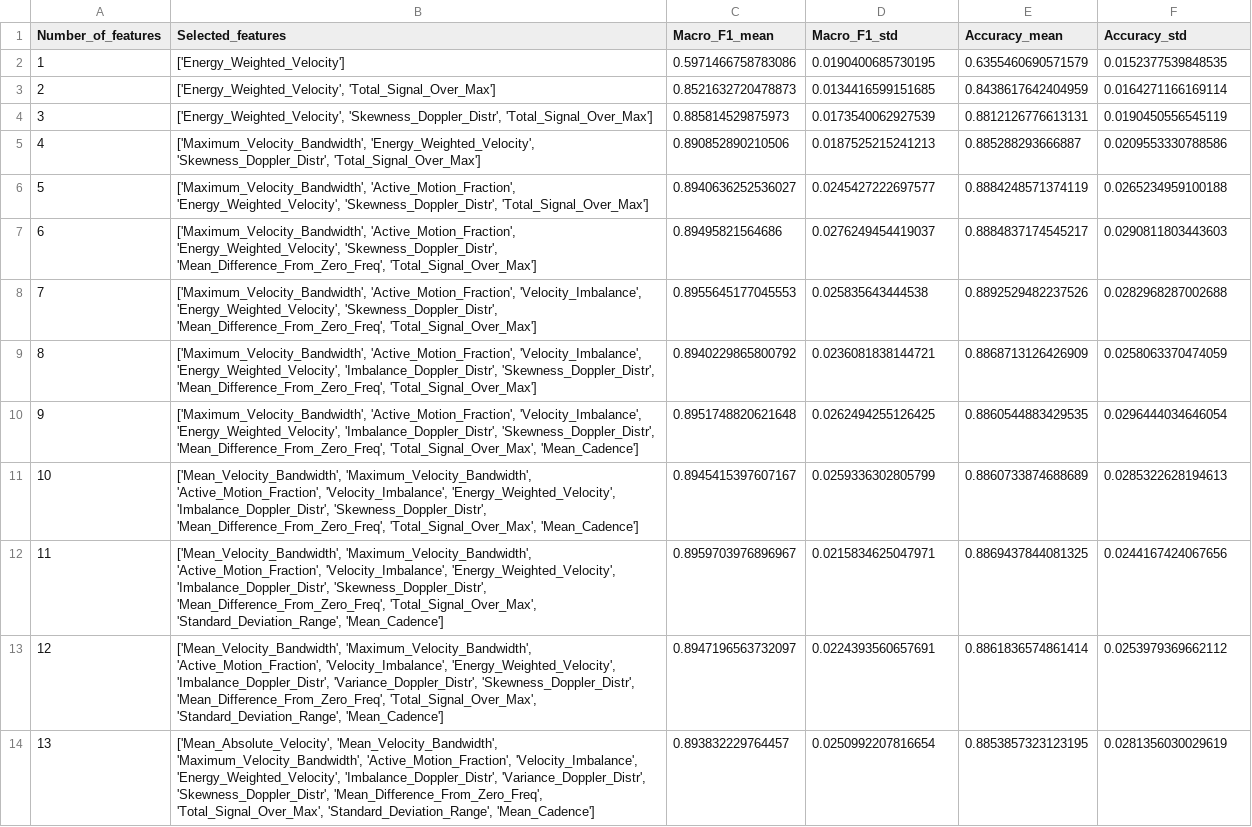
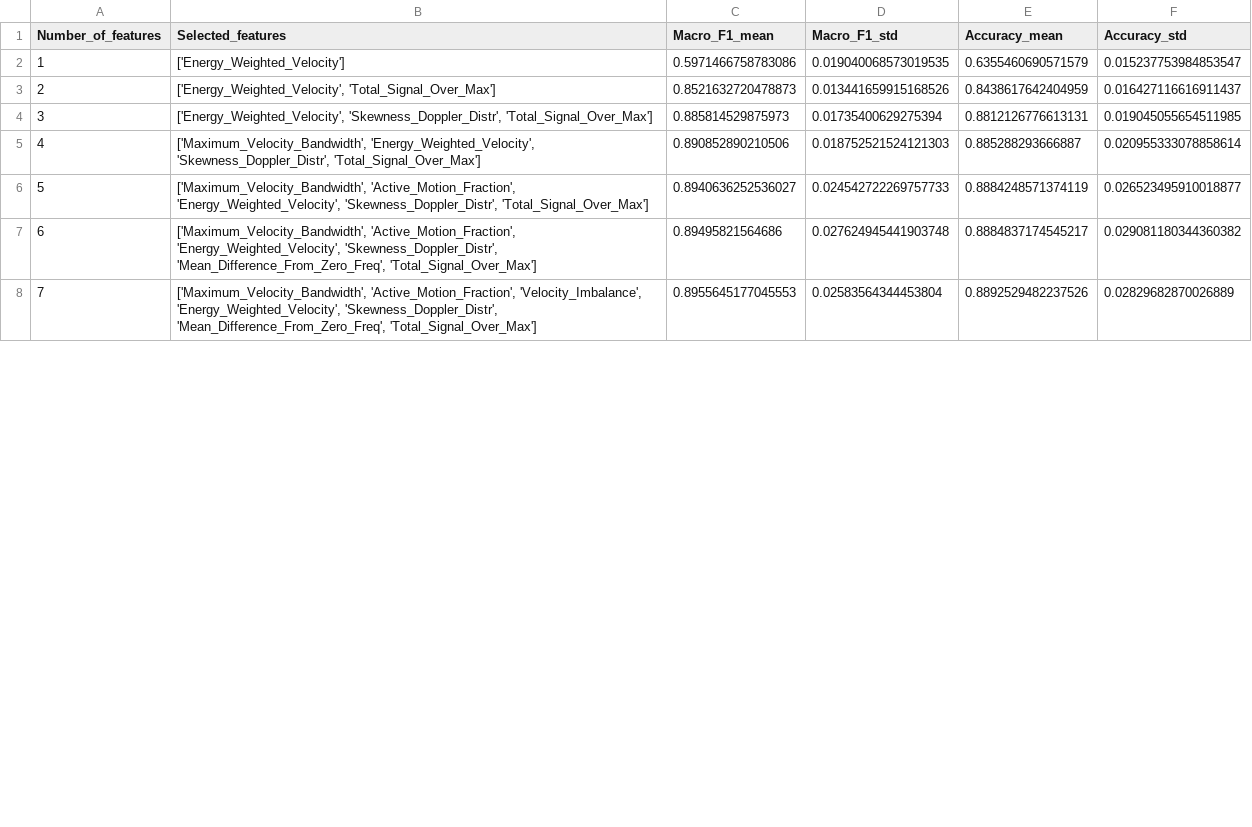
Before and after one commit to ardabys/Object-Classification-with-Radar, a CSV file: data/sfs_subset_size_results.csv, drawn as a sheet; only a part is shown; the diff covers the shown part only.

```diff
--- a/data/sfs_subset_size_results.csv
+++ b/data/sfs_subset_size_results.csv
@@ -1,14 +1,8 @@
 Number_of_features,Selected_features,Macro_F1_mean,Macro_F1_std,Accuracy_mean,Accuracy_std
-1,['Energy_Weighted_Velocity'],0.5971466758783086,0.0190400685730195,0.6355460690571579,0.0152377539848535
-2,"['Energy_Weighted_Velocity', 'Total_Signal_Over_Max']",0.8521632720478873,0.0134416599151685,0.8438617642404959,0.0164271166169114
-3,"['Energy_Weighted_Velocity', 'Skewness_Doppler_Distr', 'Total_Signal_Over_Max']",0.885814529875973,0.0173540062927539,0.8812126776613131,0.0190450556545119
-4,"['Maximum_Velocity_Bandwidth', 'Energy_Weighted_Velocity', 'Skewness_Doppler_Distr', 'Total_Signal_Over_Max']",0.890852890210506,0.0187525215241213,0.885288293666887,0.0209553330788586
-5,"['Maximum_Velocity_Bandwidth', 'Active_Motion_Fraction', 'Energy_Weighted_Velocity', 'Skewness_Doppler_Distr', 'Total_Signal_Over_Max']",0.8940636252536027,0.0245427222697577,0.8884248571374119,0.0265234959100188
-6,"['Maximum_Velocity_Bandwidth', 'Active_Motion_Fraction', 'Energy_Weighted_Velocity', 'Skewness_Doppler_Distr', 'Mean_Difference_From_Zero_Freq', 'Total_Signal_Over_Max']",0.89495821564686,0.0276249454419037,0.8884837174545217,0.0290811803443603
-7,"['Maximum_Velocity_Bandwidth', 'Active_Motion_Fraction', 'Velocity_Imbalance', 'Energy_Weighted_Velocity', 'Skewness_Doppler_Distr', 'Mean_Difference_From_Zero_Freq', 'Total_Signal_Over_Max']",0.8955645177045553,0.025835643444538,0.8892529482237526,0.0282968287002688
-8,"['Maximum_Velocity_Bandwidth', 'Active_Motion_Fraction', 'Velocity_Imbalance', 'Energy_Weighted_Velocity', 'Imbalance_Doppler_Distr', 'Skewness_Doppler_Distr', 'Mean_Difference_From_Zero_Freq', 'Total_Signal_Over_Max']",0.8940229865800792,0.0236081838144721,0.8868713126426909,0.0258063370474059
-9,"['Maximum_Velocity_Bandwidth', 'Active_Motion_Fraction', 'Velocity_Imbalance', 'Energy_Weighted_Velocity', 'Imbalance_Doppler_Distr', 'Skewness_Doppler_Distr', 'Mean_Difference_From_Zero_Freq', 'Total_Signal_Over_Max', 'Mean_Cadence']",0.8951748820621648,0.0262494255126425,0.8860544883429535,0.0296444034646054
-10,"['Mean_Velocity_Bandwidth', 'Maximum_Velocity_Bandwidth', 'Active_Motion_Fraction', 'Velocity_Imbalance', 'Energy_Weighted_Velocity', 'Imbalance_Doppler_Distr', 'Skewness_Doppler_Distr', 'Mean_Difference_From_Zero_Freq', 'Total_Signal_Over_Max', 'Mean_Cadence']",0.8945415397607167,0.0259336302805799,0.8860733874688689,0.0285322628194613
-11,"['Mean_Velocity_Bandwidth', 'Maximum_Velocity_Bandwidth', 'Active_Motion_Fraction', 'Velocity_Imbalance', 'Energy_Weighted_Velocity', 'Imbalance_Doppler_Distr', 'Skewness_Doppler_Distr', 'Mean_Difference_From_Zero_Freq', 'Total_Signal_Over_Max', 'Standard_Deviation_Range', 'Mean_Cadence']",0.8959703976896967,0.0215834625047971,0.8869437844081325,0.0244167424067656
-12,"['Mean_Velocity_Bandwidth', 'Maximum_Velocity_Bandwidth', 'Active_Motion_Fraction', 'Velocity_Imbalance', 'Energy_Weighted_Velocity', 'Imbalance_Doppler_Distr', 'Variance_Doppler_Distr', 'Skewness_Doppler_Distr', 'Mean_Difference_From_Zero_Freq', 'Total_Signal_Over_Max', 'Standard_Deviation_Range', 'Mean_Cadence']",0.8947196563732097,0.0224393560657691,0.8861836574861414,0.0253979369662112
-13,"['Mean_Absolute_Velocity', 'Mean_Velocity_Bandwidth', 'Maximum_Velocity_Bandwidth', 'Active_Motion_Fraction', 'Velocity_Imbalance', 'Energy_Weighted_Velocity', 'Imbalance_Doppler_Distr', 'Variance_Doppler_Distr', 'Skewness_Doppler_Distr', 'Mean_Difference_From_Zero_Freq', 'Total_Signal_Over_Max', 'Standard_Deviation_Range', 'Mean_Cadence']",0.893832229764457,0.0250992207816654,0.8853857323123195,0.0281356030029619
+1,['Energy_Weighted_Velocity'],0.5971466758783086,0.019040068573019535,0.6355460690571579,0.015237753984853547
+2,"['Energy_Weighted_Velocity', 'Total_Signal_Over_Max']",0.8521632720478873,0.013441659915168526,0.8438617642404959,0.016427116616911437
+3,"['Energy_Weighted_Velocity', 'Skewness_Doppler_Distr', 'Total_Signal_Over_Max']",0.885814529875973,0.01735400629275394,0.8812126776613131,0.019045055654511985
+4,"['Maximum_Velocity_Bandwidth', 'Energy_Weighted_Velocity', 'Skewness_Doppler_Distr', 'Total_Signal_Over_Max']",0.890852890210506,0.018752521524121303,0.885288293666887,0.020955333078858614
+5,"['Maximum_Velocity_Bandwidth', 'Active_Motion_Fraction', 'Energy_Weighted_Velocity', 'Skewness_Doppler_Distr', 'Total_Signal_Over_Max']",0.8940636252536027,0.024542722269757733,0.8884248571374119,0.026523495910018877
+6,"['Maximum_Velocity_Bandwidth', 'Active_Motion_Fraction', 'Energy_Weighted_Velocity', 'Skewness_Doppler_Distr', 'Mean_Difference_From_Zero_Freq', 'Total_Signal_Over_Max']",0.89495821564686,0.027624945441903748,0.8884837174545217,0.029081180344360382
+7,"['Maximum_Velocity_Bandwidth', 'Active_Motion_Fraction', 'Velocity_Imbalance', 'Energy_Weighted_Velocity', 'Skewness_Doppler_Distr', 'Mean_Difference_From_Zero_Freq', 'Total_Signal_Over_Max']",0.8955645177045553,0.02583564344453804,0.8892529482237526,0.02829682870026889
```
Also changed, not shown: 11 added rows and 6 removed rows elsewhere in this file, data/single_feature_results.csv, 5 other files.
